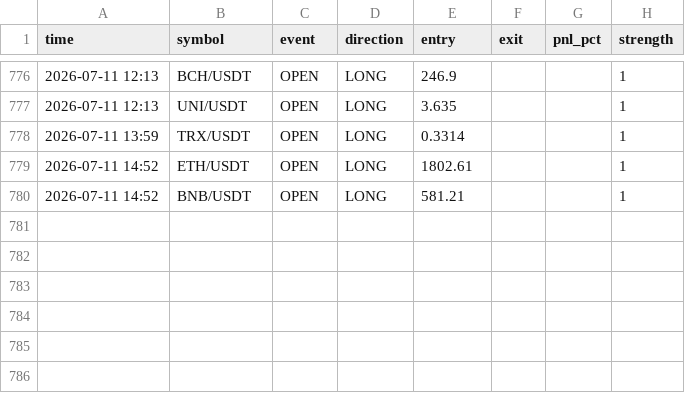
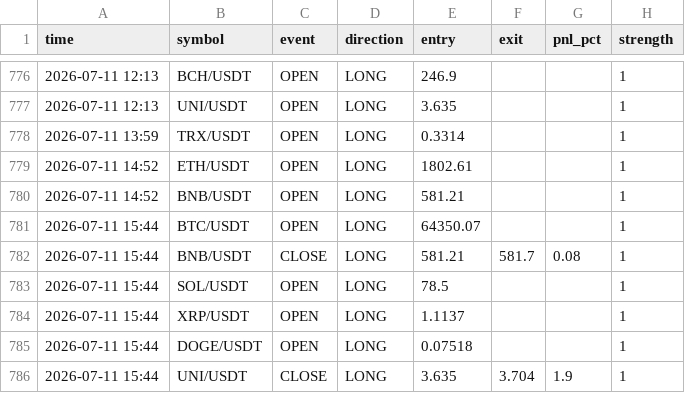
Before and after one commit to ferdibldk01-byte/trader, a CSV file: state/signal_log.csv, drawn as a sheet; only a part is shown, gaps mark what is left out; the diff names each change by its address in the sheet, - before the commit and + after, or states it on an @@ line.

```diff
--- a/state/signal_log.csv
+++ b/state/signal_log.csv
+row 781: 2026-07-11 15:44 | BTC/USDT | OPEN | LONG | 64350.07 |  |  | 1
+row 782: 2026-07-11 15:44 | BNB/USDT | CLOSE | LONG | 581.21 | 581.7 | 0.08 | 1
+row 783: 2026-07-11 15:44 | SOL/USDT | OPEN | LONG | 78.5 |  |  | 1
+row 784: 2026-07-11 15:44 | XRP/USDT | OPEN | LONG | 1.1137 |  |  | 1
+row 785: 2026-07-11 15:44 | DOGE/USDT | OPEN | LONG | 0.07518 |  |  | 1
+row 786: 2026-07-11 15:44 | UNI/USDT | CLOSE | LONG | 3.635 | 3.704 | 1.9 | 1
```
Also changed, not shown: 1 other file.
